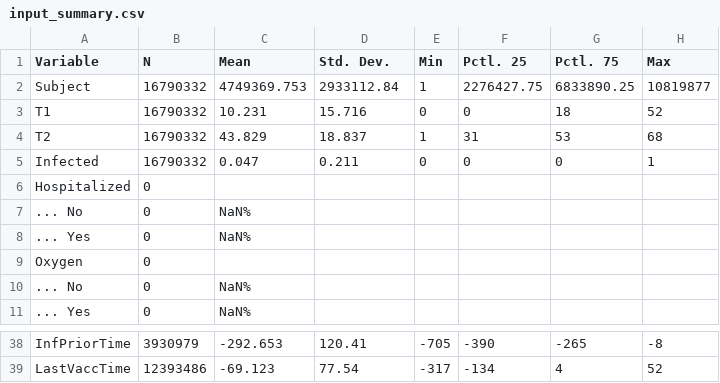
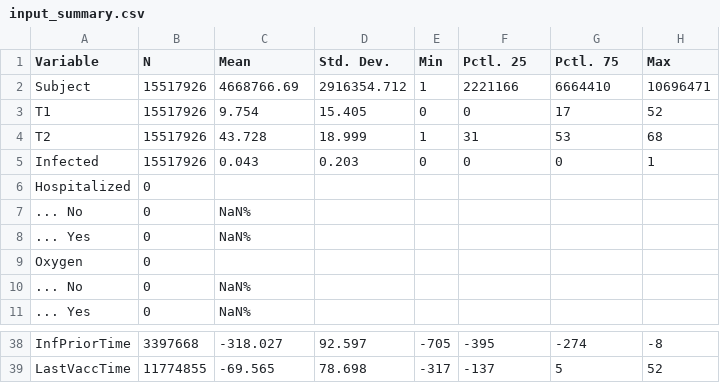
Before and after one commit to bisop-repo/omicronprotection, a CSV file: Vyvanuti/outputs/ODeltaInteractions/input_summary.csv, drawn as a sheet; only a part is shown, gaps mark what is left out; the diff covers the shown part only.

```diff
--- a/Vyvanuti/outputs/ODeltaInteractions/input_summary.csv
+++ b/Vyvanuti/outputs/ODeltaInteractions/input_summary.csv
@@ -1,6 +1,6 @@
 "Variable","N","Mean","Std. Dev.","Min","Pctl. 25","Pctl. 75","Max"
-"Subject","16790332","4749369.753","2933112.84","1","2276427.75","6833890.25","10819877"
-"T1","16790332","10.231","15.716","0","0","18","52"
-"T2","16790332","43.829","18.837","1","31","53","68"
-"Infected","16790332","0.047","0.211","0","0","0","1"
+"Subject","15517926","4668766.69","2916354.712","1","2221166","6664410","10696471"
+"T1","15517926","9.754","15.405","0","0","17","52"
+"T2","15517926","43.728","18.999","1","31","53","68"
+"Infected","15517926","0.043","0.203","0","0","0","1"
 "Hospitalized","0","","","","","",""
@@ -38,2 +38,2 @@
-"InfPriorTime","3930979","-292.653","120.41","-705","-390","-265","-8"
-"LastVaccTime","12393486","-69.123","77.54","-317","-134","4","52"
+"InfPriorTime","3397668","-318.027","92.597","-705","-395","-274","-8"
+"LastVaccTime","11774855","-69.565","78.698","-317","-137","5","52"
```
Also changed, not shown: 36 edited cells elsewhere in this file, 9 other files.
